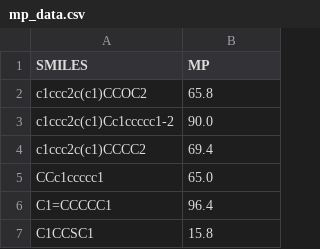
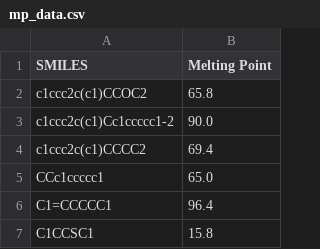
Before and after one commit to zzhenglab/ai4chem, a CSV file: book/mp_data.csv, drawn as a sheet; only a part is shown.

```diff
--- a/book/mp_data.csv
+++ b/book/mp_data.csv
@@ -1,2 +1,2 @@
-SMILES,MP
+SMILES,Melting Point
 c1ccc2c(c1)CCOC2,65.8
```
Also changed, not shown: 45 other files.
